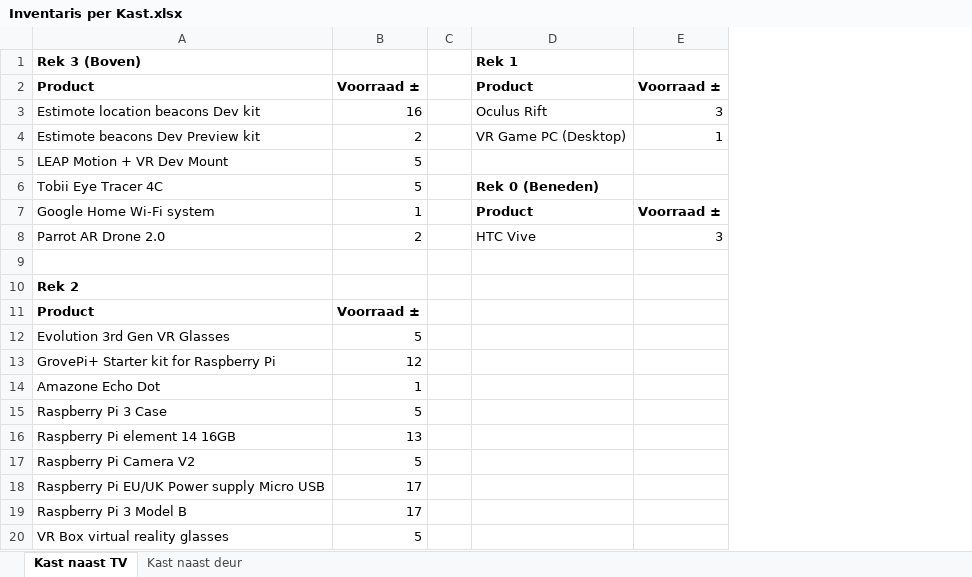
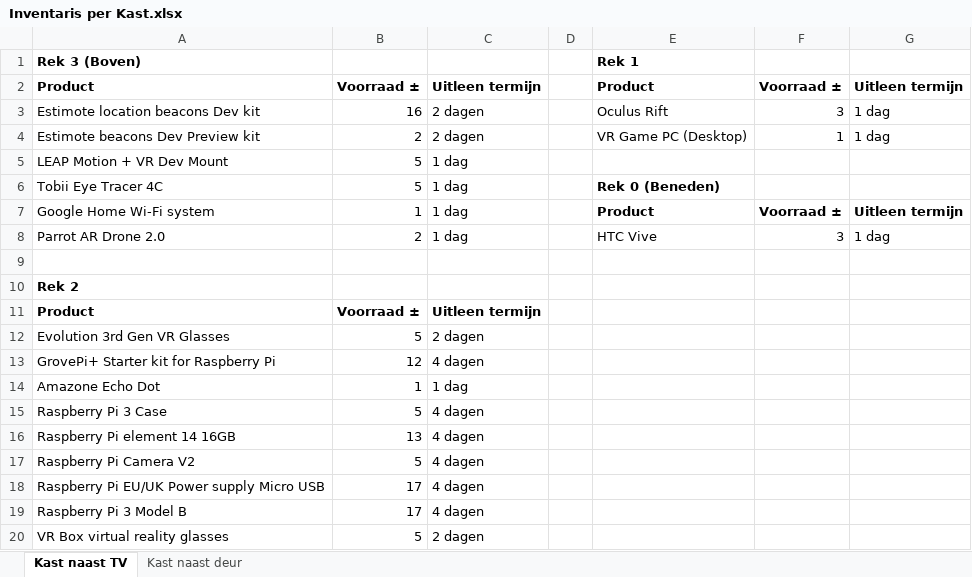
Before and after one commit to CSARotterdam/TC1819_Verslengsnoer, an Excel workbook: Inventaris per Kast.xlsx, sheet Kast naast TV, drawn as a sheet; values as stored, in another font and other column widths than the file's, no borders; charts and pictures not drawn; the diff names each change by its address in the sheet, - before the commit and + after, or states it on an @@ line.

```diff
--- a/Inventaris per Kast.xlsx (sheet Kast naast TV)
+++ b/Inventaris per Kast.xlsx (sheet Kast naast TV)
+column C, rows 2-20: Uitleen termijn | 2 dagen | 2 dagen | 1 dag | 1 dag | 1 dag | 1 dag |  |  | Uitleen termijn | 2 dagen | 4 dagen | 1 dag | 4 dagen | 4 dagen | 4 dagen | 4 dagen | 4 dagen | 2 dagen
+column G, rows 2-8: Uitleen termijn | 1 dag | 1 dag |  |  | Uitleen termijn | 1 dag
```
Also changed, not shown: sheet Kast naast deur, charts or pictures.
